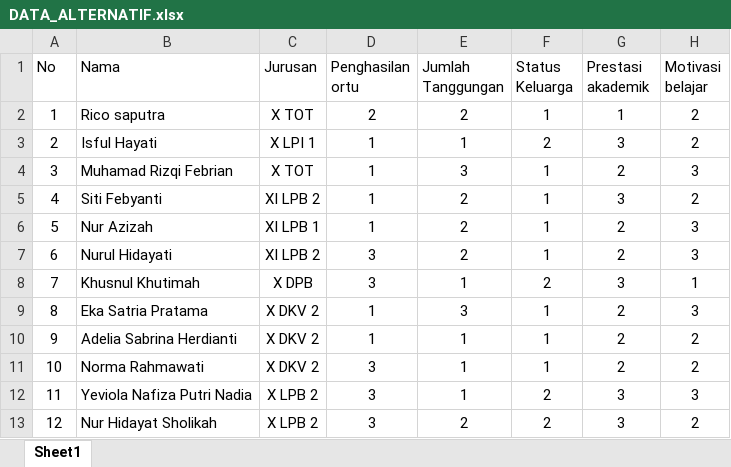
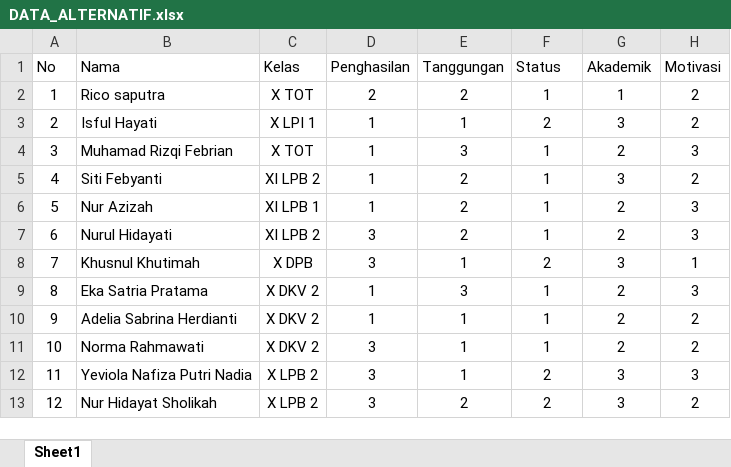
Before and after one commit to billbinxx/SPKBeasiswaTidakMampu, an Excel workbook: DATA_ALTERNATIF.xlsx, sheet Sheet1, drawn as a sheet; values as stored, in another font and other column widths than the file's, no borders; the diff names each change by its address in the sheet, - before the commit and + after, or states it on an @@ line.

Commit message:
Add files via upload

```diff
--- a/DATA_ALTERNATIF.xlsx (sheet Sheet1)
+++ b/DATA_ALTERNATIF.xlsx (sheet Sheet1)
-C1: Jurusan
+C1: Kelas
-D1: Penghasilan ortu
+D1: Penghasilan
-E1: Jumlah Tanggungan
+E1: Tanggungan
-F1: Status Keluarga
+F1: Status
-G1: Prestasi akademik
+G1: Akademik
-H1: Motivasi belajar
+H1: Motivasi
```
